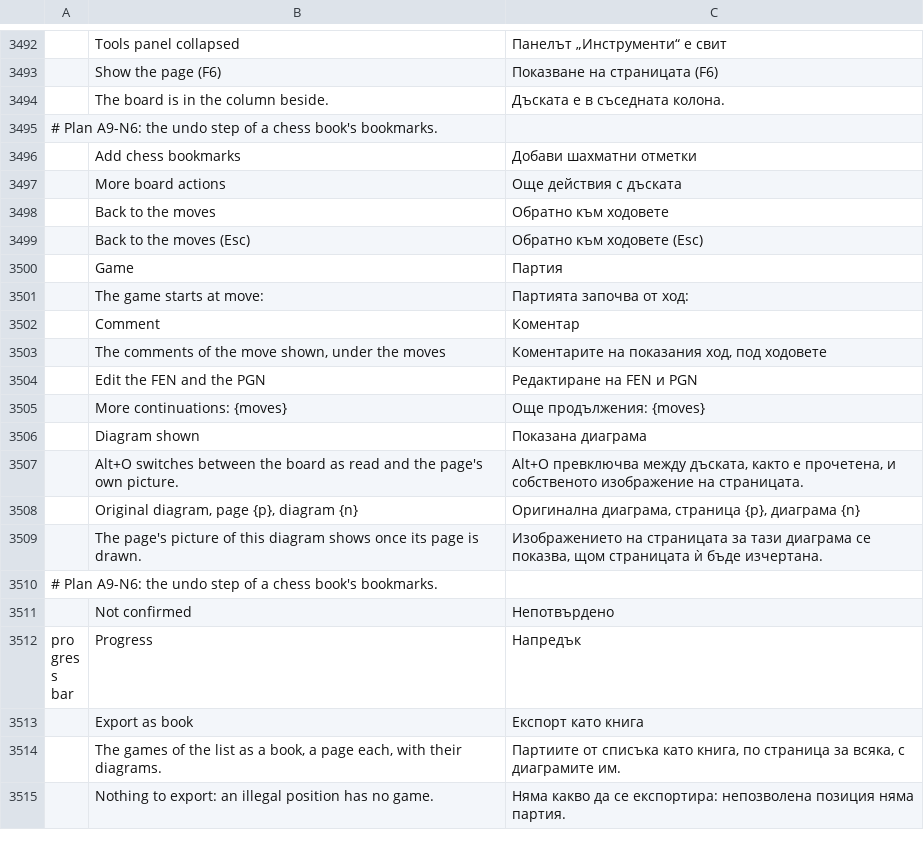
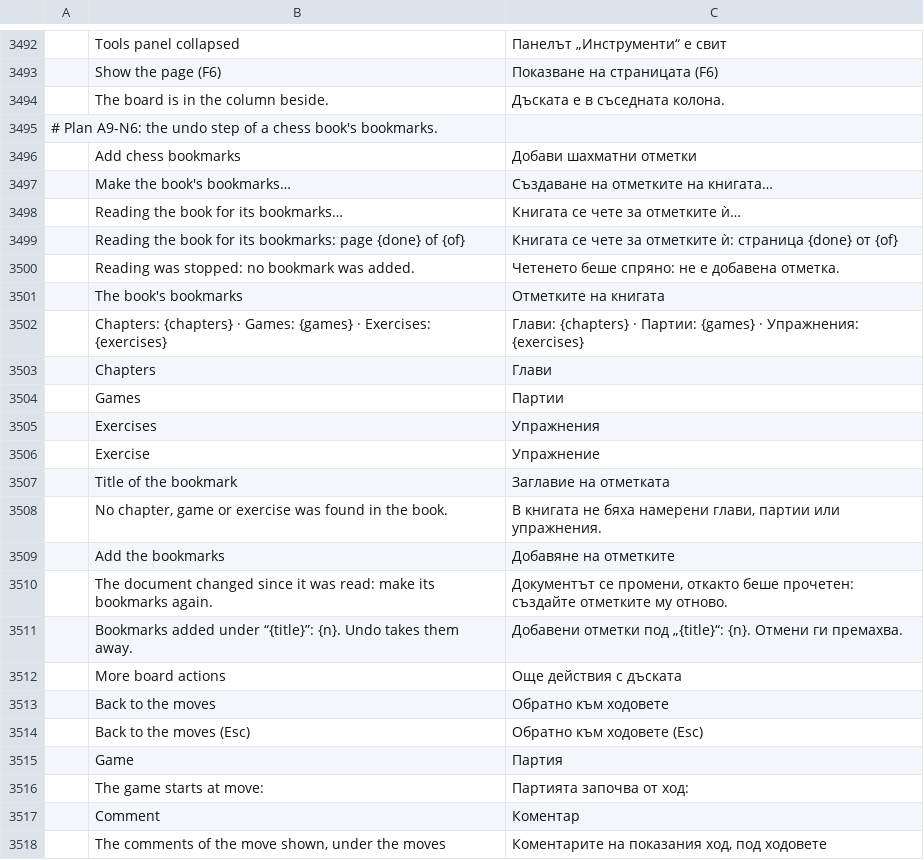
Before and after one commit to DarcioAlberico/pdfcraft-xadrez, a TSV file: crates/ui-egui/src/i18n/bg.tsv, drawn as a sheet; only a part is shown, gaps mark what is left out; the shorter side is filled out with more unchanged rows; the diff names each change by its address in the sheet, - before the commit and + after, or states it on an @@ line.

```diff
--- a/crates/ui-egui/src/i18n/bg.tsv
+++ b/crates/ui-egui/src/i18n/bg.tsv
+row 3497:  | Make the book's bookmarks… | Създаване на отметките на книгата…
+row 3498:  | Reading the book for its bookmarks… | Книгата се чете за отметките ѝ…
+row 3499:  | Reading the book for its bookmarks: page {done} of {of} | Книгата се чете за отметките ѝ: страница {done} от {of}
+row 3500:  | Reading was stopped: no bookmark was added. | Четенето беше спряно: не е добавена отметка.
+row 3501:  | The book's bookmarks | Отметките на книгата
+row 3502:  | Chapters: {chapters} · Games: {games} · Exercises: {exercises} | Глави: {chapters} · Партии: {games} · Упражнения: {exercises}
+row 3503:  | Chapters | Глави
+row 3504:  | Games | Партии
+row 3505:  | Exercises | Упражнения
+row 3506:  | Exercise | Упражнение
+row 3507:  | Title of the bookmark | Заглавие на отметката
+row 3508:  | No chapter, game or exercise was found in the book. | В книгата не бяха намерени глави, партии или упражнения.
+row 3509:  | Add the bookmarks | Добавяне на отметките
+row 3510:  | The document changed since it was read: make its bookmarks again. | Документът се промени, откакто беше прочетен: създайте отметките му отново.
+row 3511:  | Bookmarks added under “{title}”: {n}. Undo takes them away. | Добавени отметки под „{title}“: {n}. Отмени ги премахва.
```
Also changed, not shown: crates/ui-egui/src/i18n/ar.tsv, crates/ui-egui/src/i18n/ja.tsv, 30 other files.
